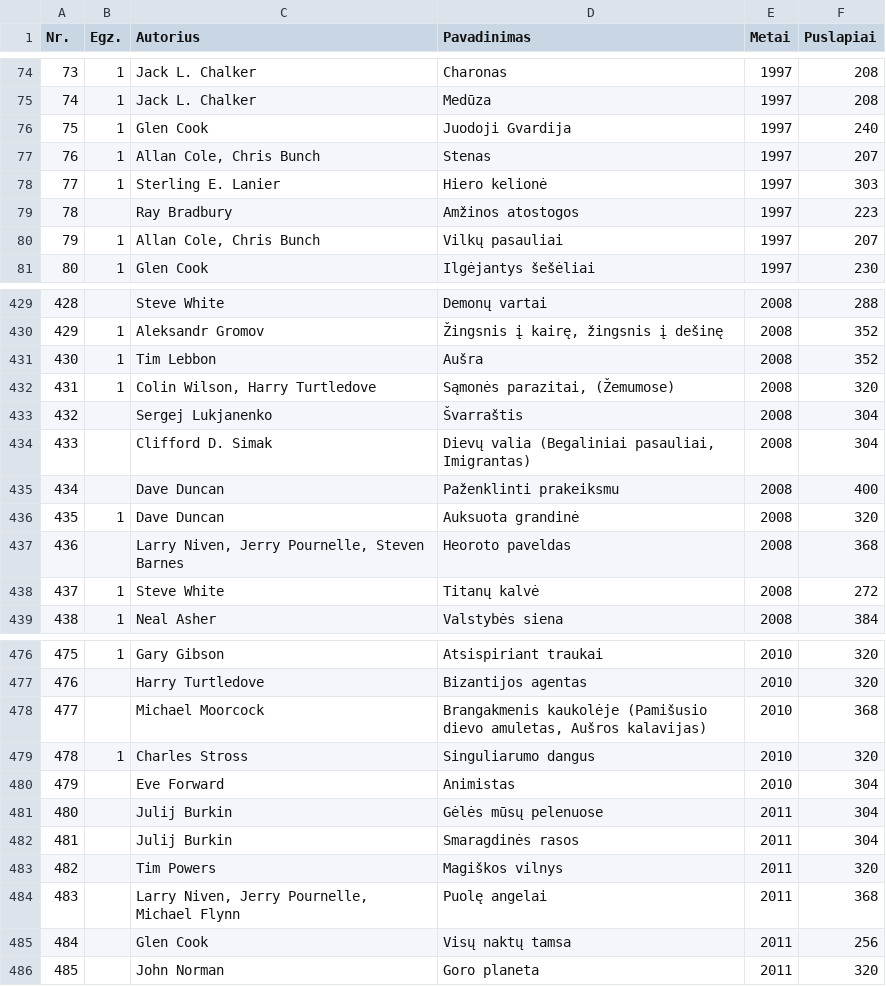
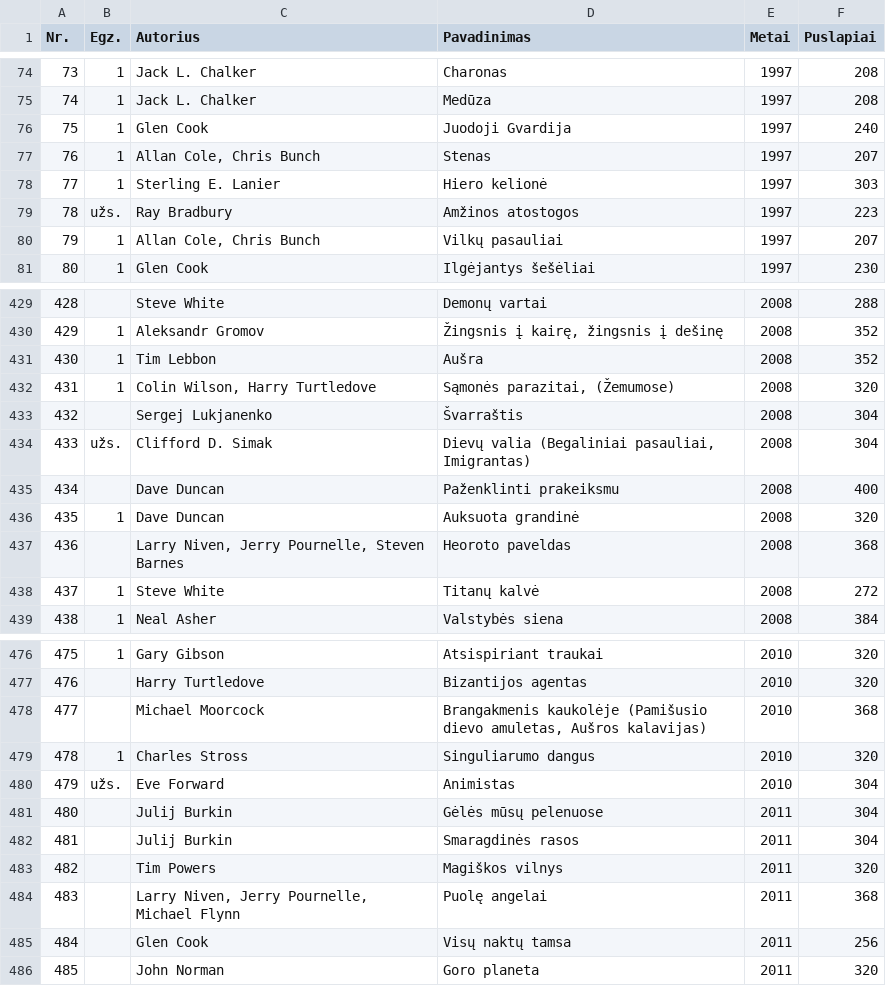
Before and after one commit to jonas-jankauskas/Mano-knygos, a CSV file: eridanas-pfaf.csv, drawn as a sheet; only a part is shown, gaps mark what is left out.

Commit message:
Update eridanas-pfaf.csv

```diff
--- a/eridanas-pfaf.csv
+++ b/eridanas-pfaf.csv
@@ -78,3 +78,3 @@ Nr. ,Egz.,Autorius ,Pavadinimas ,Metai ,Puslapiai
 77,1,Sterling E. Lanier,Hiero kelionė,1997,303
-78,,Ray Bradbury,Amžinos atostogos,1997,223
+78,užs.,Ray Bradbury,Amžinos atostogos,1997,223
 79,1,"Allan Cole, Chris Bunch",Vilkų pasauliai,1997,207
@@ -433,3 +433,3 @@ Nr. ,Egz.,Autorius ,Pavadinimas ,Metai ,Puslapiai
 432,,Sergej Lukjanenko,Švarraštis,2008,304
-433,,Clifford D. Simak,"Dievų valia (Begaliniai pasauliai, Imigrantas)",2008,304
+433,užs.,Clifford D. Simak,"Dievų valia (Begaliniai pasauliai, Imigrantas)",2008,304
 434,,Dave Duncan,Paženklinti prakeiksmu,2008,400
@@ -479,3 +479,3 @@ Nr. ,Egz.,Autorius ,Pavadinimas ,Metai ,Puslapiai
 478,1,Charles Stross,Singuliarumo dangus,2010,320
-479,,Eve Forward,Animistas,2010,304
+479,užs.,Eve Forward,Animistas,2010,304
 480,,Julij Burkin,Gėlės mūsų pelenuose,2011,304
```
